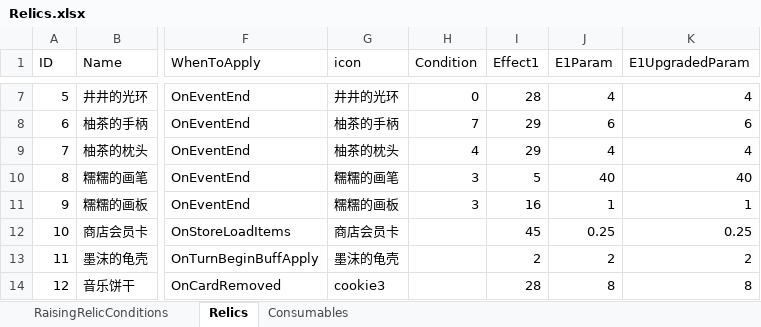
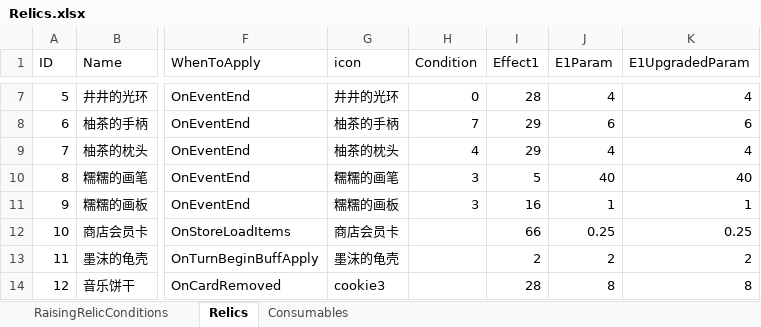
Before and after one commit to MHProtein/VTuberSim, an Excel workbook: Assets/StreamingAssets/Configurations/Relics.xlsx, sheet Relics, drawn as a sheet; only a part is shown, gaps mark what is left out; values as stored, in another font and other column widths than the file's, no borders; the diff names each change by its address in the sheet, - before the commit and + after, or states it on an @@ line.

```diff
--- a/Assets/StreamingAssets/Configurations/Relics.xlsx (sheet Relics)
+++ b/Assets/StreamingAssets/Configurations/Relics.xlsx (sheet Relics)
-I12 (Effect1): 45
+I12 (Effect1): 66
```
Also changed, not shown: Assets/StreamingAssets/Configurations/Cards.xlsx, Assets/StreamingAssets/Configurations/Coop.xlsx, 10 other files.
